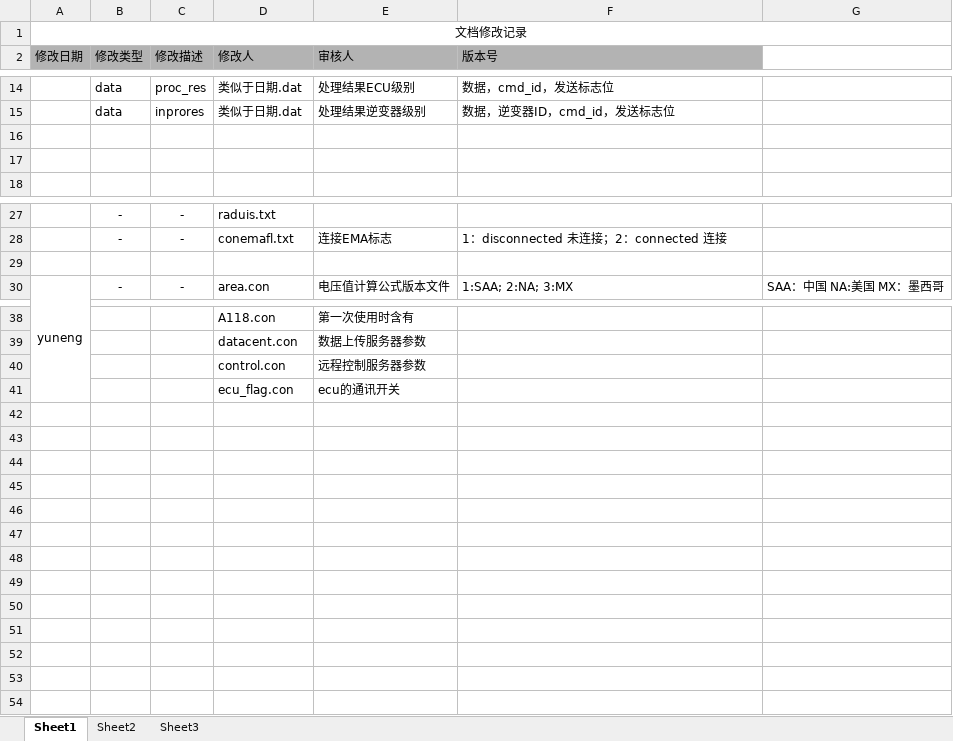
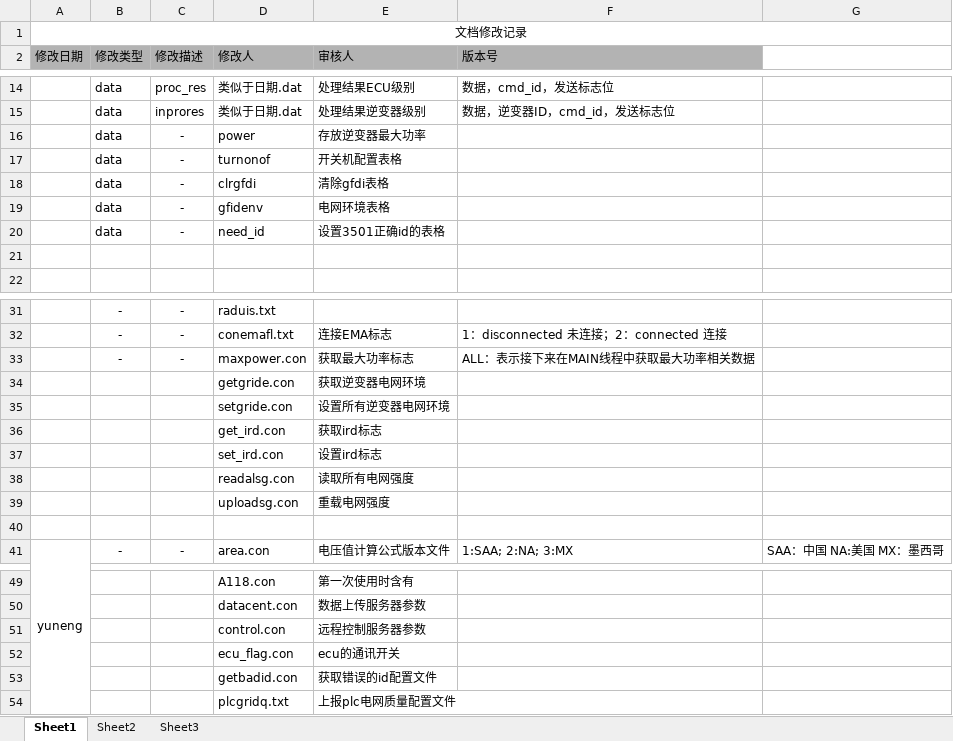
Before and after one commit to tomyqg/STM32_RTT_F107, an Excel workbook: document/文件设计清单.xlsx, sheet Sheet1, drawn as a sheet; only a part is shown, gaps mark what is left out; values as stored, in another font and other column widths than the file's, no borders; the diff names each change by its address in the sheet, - before the commit and + after, or states it on an @@ line.

```diff
--- a/document/文件设计清单.xlsx (sheet Sheet1)
+++ b/document/文件设计清单.xlsx (sheet Sheet1)
-row 16: (empty)
+row 16:  | data | - | power | 存放逆变器最大功率
+row 17:  | data | - | turnonof | 开关机配置表格
+row 18:  | data | - | clrgfdi | 清除gfdi表格
+row 19:  | data | - | gfidenv | 电网环境表格
+row 20:  | data | - | need_id | 设置3501正确id的表格
+row 33:  | - | - | maxpower.con | 获取最大功率标志 | ALL：表示接下来在MAIN线程中获取最大功率相关数据
+row 34:  |  |  | getgride.con | 获取逆变器电网环境
+row 35:  |  |  | setgride.con | 设置所有逆变器电网环境
+row 36:  |  |  | get_ird.con | 获取ird标志
+row 37:  |  |  | set_ird.con | 设置ird标志
+row 38:  |  |  | readalsg.con | 读取所有电网强度
+row 39:  |  |  | uploadsg.con | 重载电网强度
+row 53:  |  |  | getbadid.con | 获取错误的id配置文件
+row 54:  |  |  | plcgridq.txt | 上报plc电网质量配置文件
```
Also changed, not shown: 34 other files.
